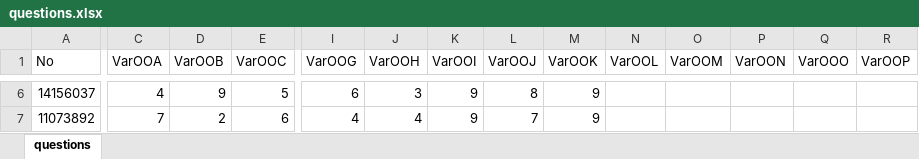
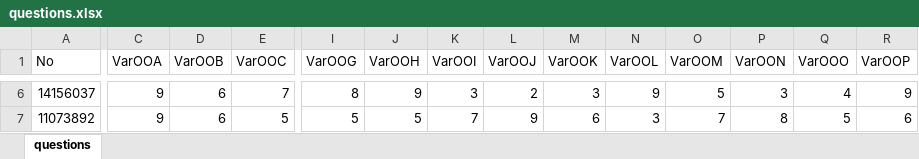
Before and after one commit to skgadi/Courses, an Excel workbook: 2016-07-12/FIME-5A/Homework002/db/questions.xlsx, sheet questions, drawn as a sheet; only a part is shown, gaps mark what is left out; values as stored, in another font and other column widths than the file's, no borders; the diff covers the shown part only; the diff names each change by its address in the sheet, - before the commit and + after, or states it on an @@ line.

Commit message:
Added questions for 5A

```diff
--- a/2016-07-12/FIME-5A/Homework002/db/questions.xlsx (sheet questions)
+++ b/2016-07-12/FIME-5A/Homework002/db/questions.xlsx (sheet questions)
-C6 (VarOOA): 4
+C6 (VarOOA): 9
-D6 (VarOOB): 9
+D6 (VarOOB): 6
-E6 (VarOOC): 5
+E6 (VarOOC): 7
-I6 (VarOOG): 6
+I6 (VarOOG): 8
-J6 (VarOOH): 3
+J6 (VarOOH): 9
-K6 (VarOOI): 9
+K6 (VarOOI): 3
-L6 (VarOOJ): 8
+L6 (VarOOJ): 2
-M6 (VarOOK): 9
+M6 (VarOOK): 3
-N6 (VarOOL): (empty)
+N6 (VarOOL): 9
-O6 (VarOOM): (empty)
+O6 (VarOOM): 5
-P6 (VarOON): (empty)
+P6 (VarOON): 3
-Q6 (VarOOO): (empty)
+Q6 (VarOOO): 4
-R6 (VarOOP): (empty)
+R6 (VarOOP): 9
-C7 (VarOOA): 7
+C7 (VarOOA): 9
-D7 (VarOOB): 2
+D7 (VarOOB): 6
-E7 (VarOOC): 6
+E7 (VarOOC): 5
-I7 (VarOOG): 4
+I7 (VarOOG): 5
-J7 (VarOOH): 4
+J7 (VarOOH): 5
-K7 (VarOOI): 9
+K7 (VarOOI): 7
-L7 (VarOOJ): 7
+L7 (VarOOJ): 9
-M7 (VarOOK): 9
+M7 (VarOOK): 6
-N7 (VarOOL): (empty)
+N7 (VarOOL): 3
-O7 (VarOOM): (empty)
+O7 (VarOOM): 7
-P7 (VarOON): (empty)
+P7 (VarOON): 8
-Q7 (VarOOO): (empty)
+Q7 (VarOOO): 5
-R7 (VarOOP): (empty)
+R7 (VarOOP): 6
```
Also changed, not shown: 389 edited cells elsewhere in this sheet, 20 other files.
